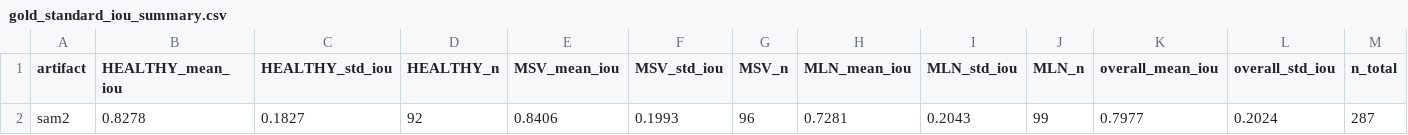
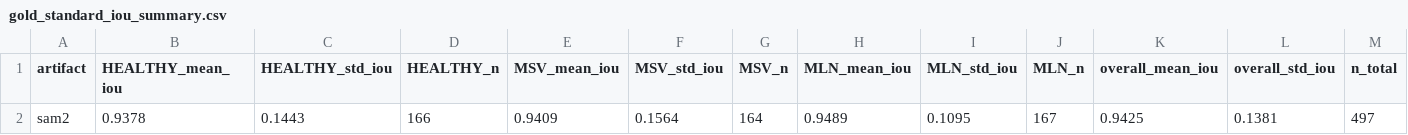
Before and after one commit to LunocoreWired/yellowmaize, a CSV file: reports/gold_standard_iou_summary.csv, drawn as a sheet; only a part is shown; removed rows and columns are numbered as before the commit, all else as after; rows hold the shown columns only; the diff names each change by its address in the sheet, - before the commit and + after, or states it on an @@ line.

```diff
--- a/reports/gold_standard_iou_summary.csv
+++ b/reports/gold_standard_iou_summary.csv
-row 2: sam2 | 0.8278 | 0.1827 | 92 | 0.8406 | 0.1993 | 96 | 0.7281 | 0.2043 | 99 | 0.7977 | 0.2024 | 287
+row 2: sam2 | 0.9378 | 0.1443 | 166 | 0.9409 | 0.1564 | 164 | 0.9489 | 0.1095 | 167 | 0.9425 | 0.1381 | 497
```
Also changed, not shown: 18 other files.
